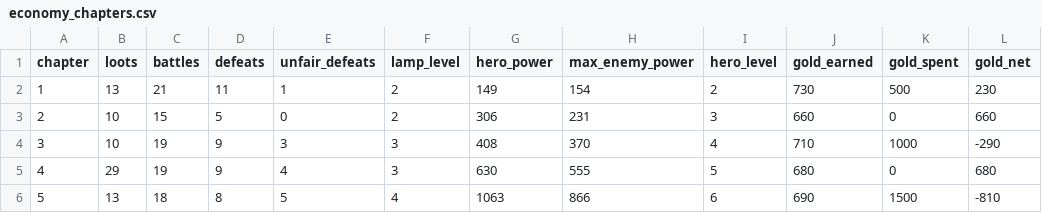
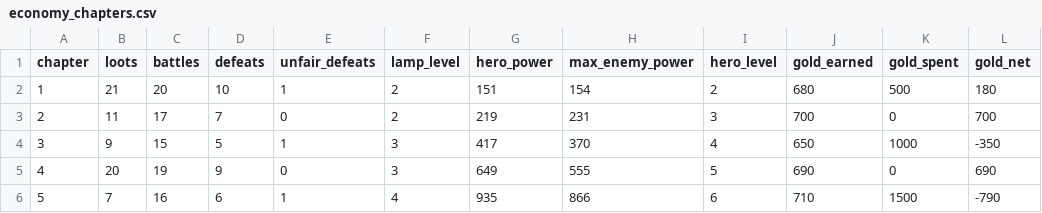
Before and after one commit to labetski-b/Cult.BattleSystem, a CSV file: output/economy_chapters.csv, drawn as a sheet; only a part is shown; the diff covers the shown part only.

```diff
--- a/output/economy_chapters.csv
+++ b/output/economy_chapters.csv
@@ -1,6 +1,6 @@
 chapter,loots,battles,defeats,unfair_defeats,lamp_level,hero_power,max_enemy_power,hero_level,gold_earned,gold_spent,gold_net
-1,13,21,11,1,2,149,154,2,730,500,230
-2,10,15,5,0,2,306,231,3,660,0,660
-3,10,19,9,3,3,408,370,4,710,1000,-290
-4,29,19,9,4,3,630,555,5,680,0,680
-5,13,18,8,5,4,1063,866,6,690,1500,-810
+1,21,20,10,1,2,151,154,2,680,500,180
+2,11,17,7,0,2,219,231,3,700,0,700
+3,9,15,5,1,3,417,370,4,650,1000,-350
+4,20,19,9,0,3,649,555,5,690,0,690
+5,7,16,6,1,4,935,866,6,710,1500,-790
```
Also changed, not shown: 30 edited cells elsewhere in this file, output/economy_stages.csv, public/economy_chapters.csv, 1 other file.
